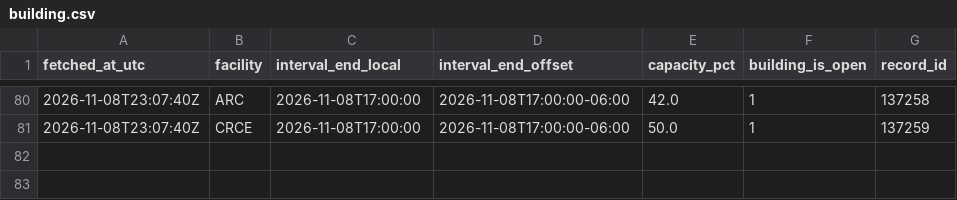
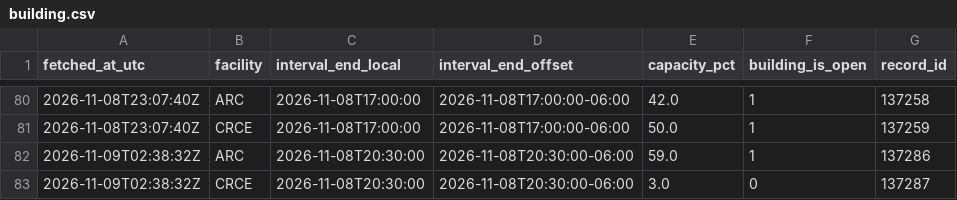
Before and after one commit to s4ndyz/crowd4cast, a CSV file: building.csv, drawn as a sheet; only a part is shown, gaps mark what is left out.

```diff
--- a/building.csv
+++ b/building.csv
@@ -81 +81,3 @@ fetched_at_utc,facility,interval_end_local,interval_end_offset,capacity_pct,buil
 2026-11-08T23:07:40Z,CRCE,2026-11-08T17:00:00,2026-11-08T17:00:00-06:00,50.0,1,137259
+2026-11-09T02:38:32Z,ARC,2026-11-08T20:30:00,2026-11-08T20:30:00-06:00,59.0,1,137286
+2026-11-09T02:38:32Z,CRCE,2026-11-08T20:30:00,2026-11-08T20:30:00-06:00,3.0,0,137287
```
Also changed, not shown: day.csv, polls.csv, 1 other file.
